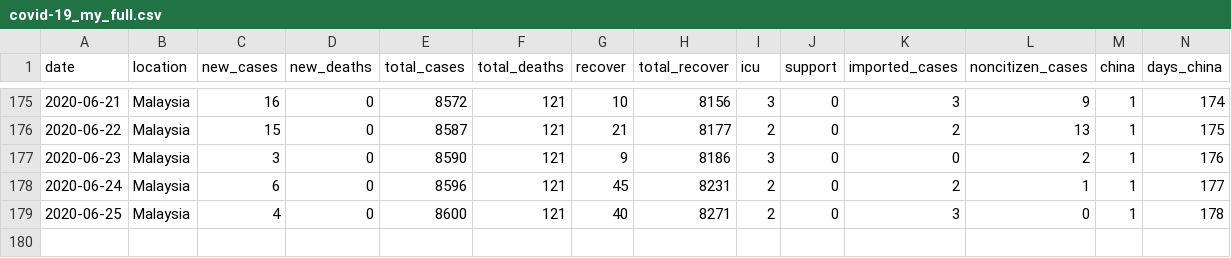
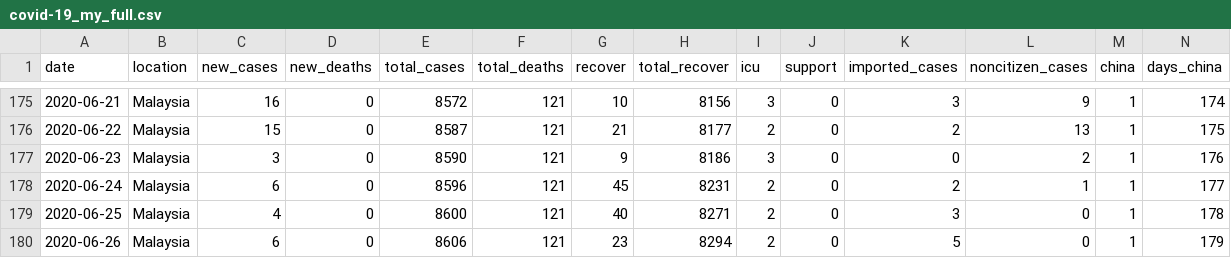
Before and after one commit to wnarifin/covid-19-malaysia, a CSV file: covid-19_my_full.csv, drawn as a sheet; only a part is shown, gaps mark what is left out; rows hold the shown columns only; the diff names each change by its address in the sheet, - before the commit and + after, or states it on an @@ line.

```diff
--- a/covid-19_my_full.csv
+++ b/covid-19_my_full.csv
+row 180: 2020-06-26 | Malaysia | 6 | 0 | 8606 | 121 | 23 | 8294 | 2 | 0 | 5 | 0 | 1 | 179
```
Also changed, not shown: covid-19_my.csv, covid-19_my_state.csv, 1 other file.
